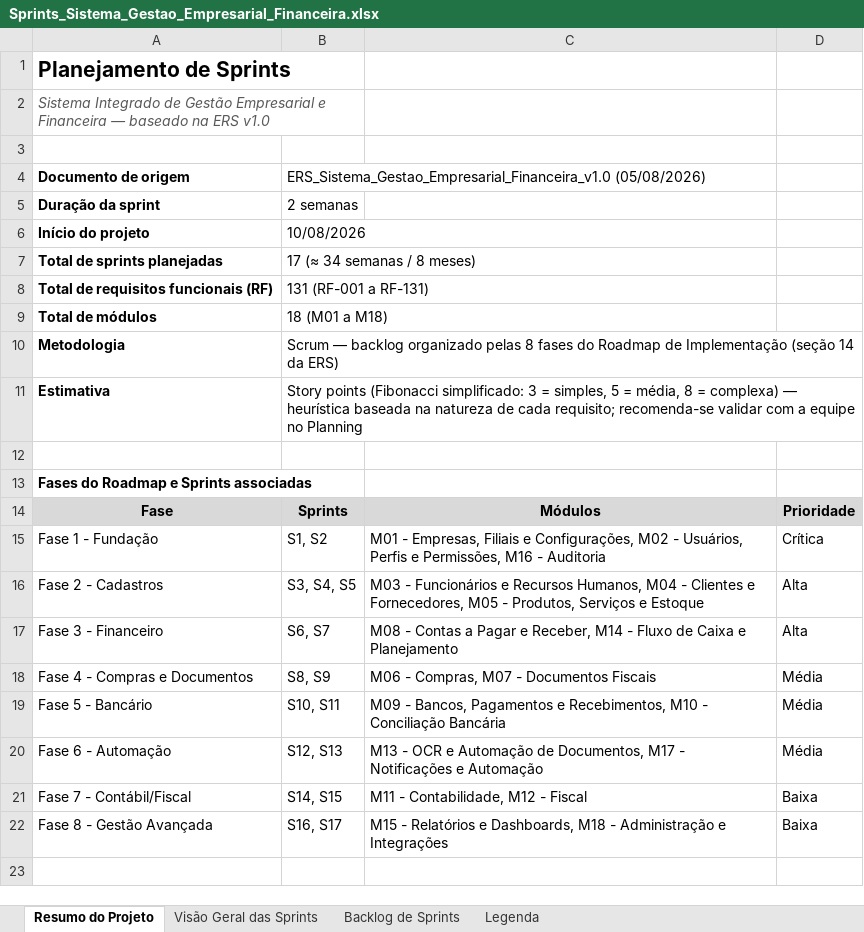
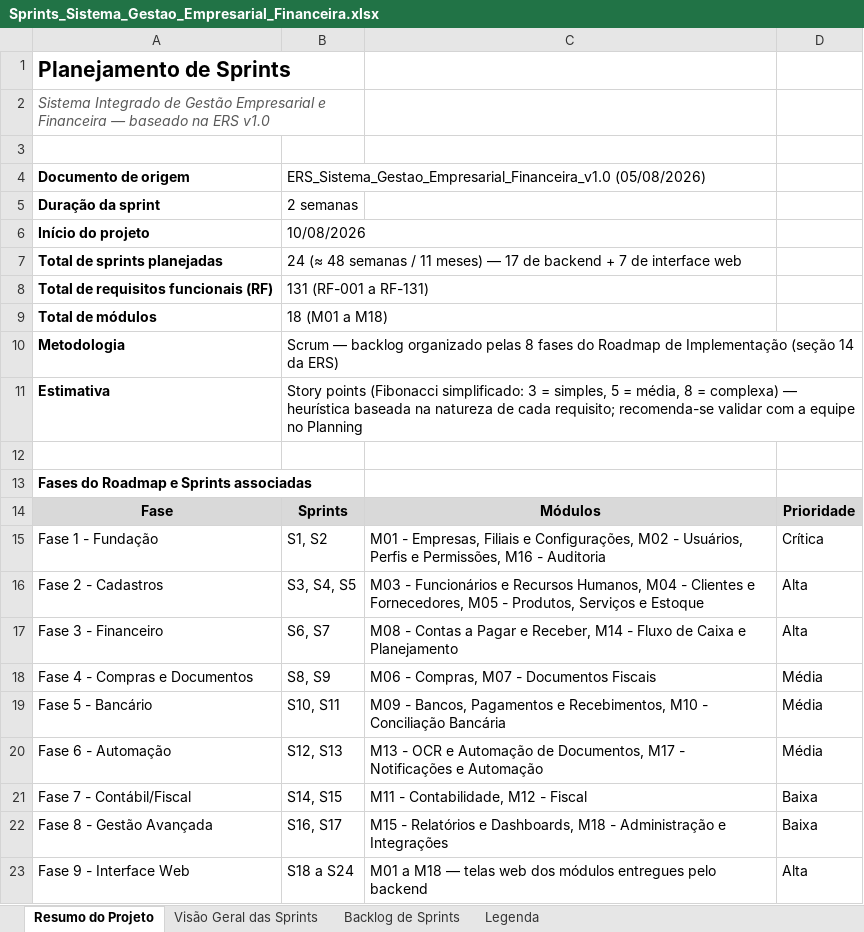
Before and after one commit to Jaminteles/SGE, an Excel workbook: docs/Sprints_Sistema_Gestao_Empresarial_Financeira.xlsx, sheet Resumo do Projeto, drawn as a sheet; values as stored, in another font and other column widths than the file's, no borders; charts and pictures not drawn; the diff names each change by its address in the sheet, - before the commit and + after, or states it on an @@ line.

```diff
--- a/docs/Sprints_Sistema_Gestao_Empresarial_Financeira.xlsx (sheet Resumo do Projeto)
+++ b/docs/Sprints_Sistema_Gestao_Empresarial_Financeira.xlsx (sheet Resumo do Projeto)
-B7: 17 (≈ 34 semanas / 8 meses)
+B7: 24 (≈ 48 semanas / 11 meses) — 17 de backend + 7 de interface web
+row 23: Fase 9 - Interface Web | S18 a S24 | M01 a M18 — telas web dos módulos entregues pelo backend | Alta
```
Also changed, not shown: sheet Backlog de Sprints, sheet Visão Geral das Sprints, sheet Legenda, 1 other file.
